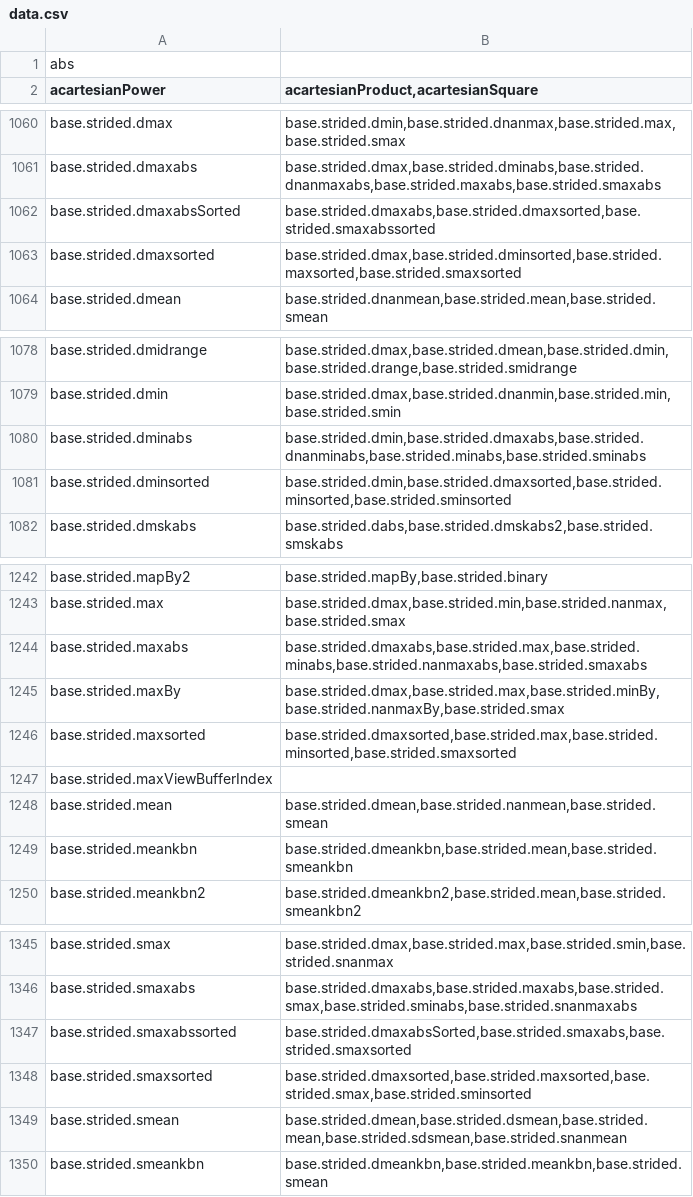
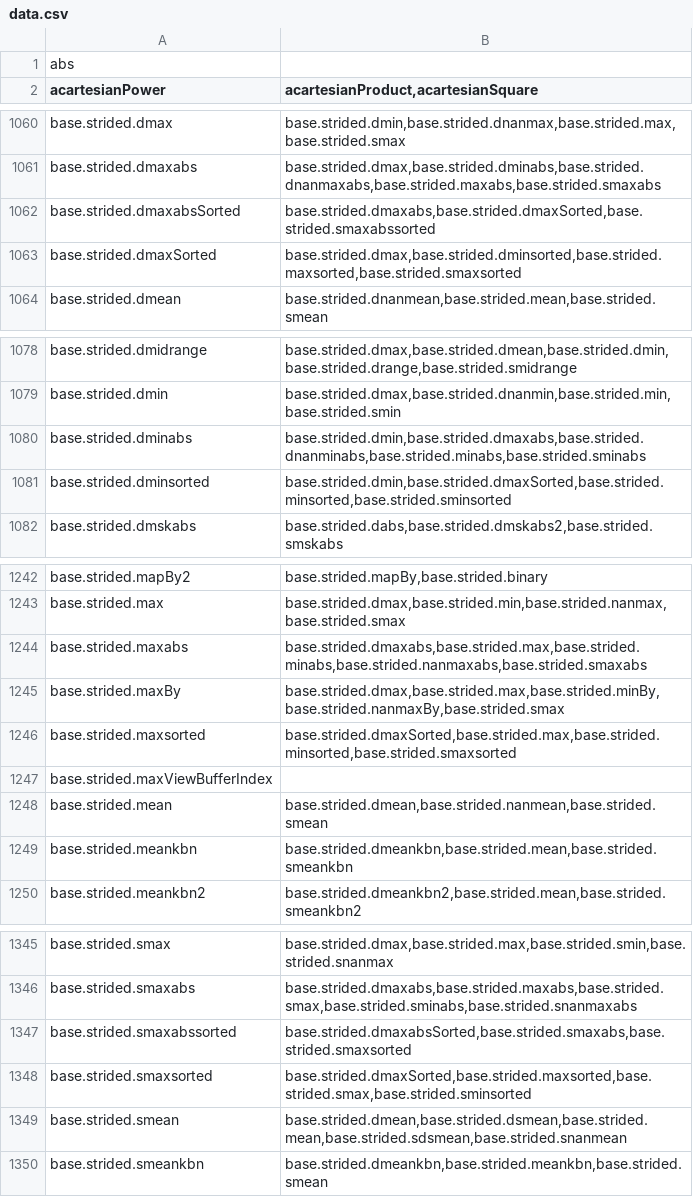
Before and after one commit to stdlib-js/namespace-alias2related, a CSV file: data/data.csv, drawn as a sheet; only a part is shown, gaps mark what is left out.

```diff
--- a/data/data.csv
+++ b/data/data.csv
@@ -1061,4 +1061,4 @@ base.strided.dmax,"base.strided.dmin,base.strided.dnanmax,base.strided.max,base.
 base.strided.dmaxabs,"base.strided.dmax,base.strided.dminabs,base.strided.dnanmaxabs,base.strided.maxabs,base.strided.smaxabs"
-base.strided.dmaxabsSorted,"base.strided.dmaxabs,base.strided.dmaxsorted,base.strided.smaxabssorted"
-base.strided.dmaxsorted,"base.strided.dmax,base.strided.dminsorted,base.strided.maxsorted,base.strided.smaxsorted"
+base.strided.dmaxabsSorted,"base.strided.dmaxabs,base.strided.dmaxSorted,base.strided.smaxabssorted"
+base.strided.dmaxSorted,"base.strided.dmax,base.strided.dminsorted,base.strided.maxsorted,base.strided.smaxsorted"
 base.strided.dmean,"base.strided.dnanmean,base.strided.mean,base.strided.smean"
@@ -1080,3 +1080,3 @@ base.strided.dmin,"base.strided.dmax,base.strided.dnanmin,base.strided.min,base.
 base.strided.dminabs,"base.strided.dmin,base.strided.dmaxabs,base.strided.dnanminabs,base.strided.minabs,base.strided.sminabs"
-base.strided.dminsorted,"base.strided.dmin,base.strided.dmaxsorted,base.strided.minsorted,base.strided.sminsorted"
+base.strided.dminsorted,"base.strided.dmin,base.strided.dmaxSorted,base.strided.minsorted,base.strided.sminsorted"
 base.strided.dmskabs,"base.strided.dabs,base.strided.dmskabs2,base.strided.smskabs"
@@ -1245,3 +1245,3 @@ base.strided.maxabs,"base.strided.dmaxabs,base.strided.max,base.strided.minabs,b
 base.strided.maxBy,"base.strided.dmax,base.strided.max,base.strided.minBy,base.strided.nanmaxBy,base.strided.smax"
-base.strided.maxsorted,"base.strided.dmaxsorted,base.strided.max,base.strided.minsorted,base.strided.smaxsorted"
+base.strided.maxsorted,"base.strided.dmaxSorted,base.strided.max,base.strided.minsorted,base.strided.smaxsorted"
 base.strided.maxViewBufferIndex,""
@@ -1347,3 +1347,3 @@ base.strided.smaxabs,"base.strided.dmaxabs,base.strided.maxabs,base.strided.smax
 base.strided.smaxabssorted,"base.strided.dmaxabsSorted,base.strided.smaxabs,base.strided.smaxsorted"
-base.strided.smaxsorted,"base.strided.dmaxsorted,base.strided.maxsorted,base.strided.smax,base.strided.sminsorted"
+base.strided.smaxsorted,"base.strided.dmaxSorted,base.strided.maxsorted,base.strided.smax,base.strided.sminsorted"
 base.strided.smean,"base.strided.dmean,base.strided.dsmean,base.strided.mean,base.strided.sdsmean,base.strided.snanmean"
```
Also changed, not shown: 4 other files.
